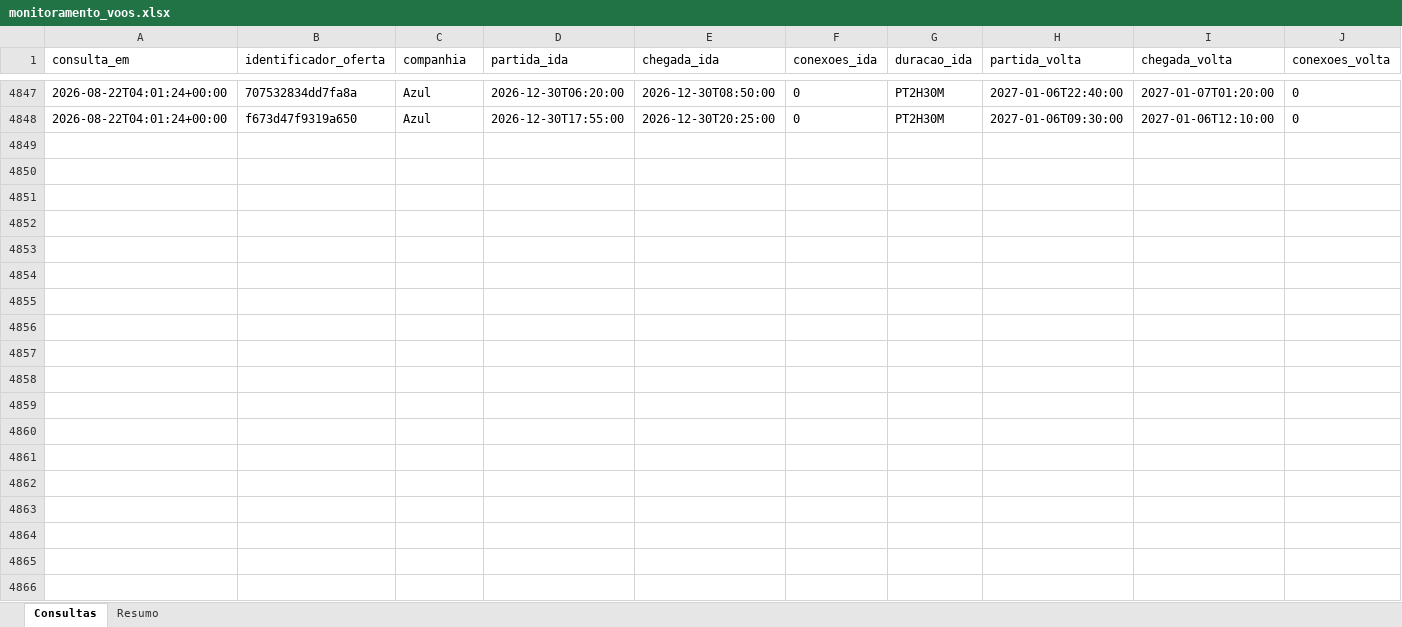
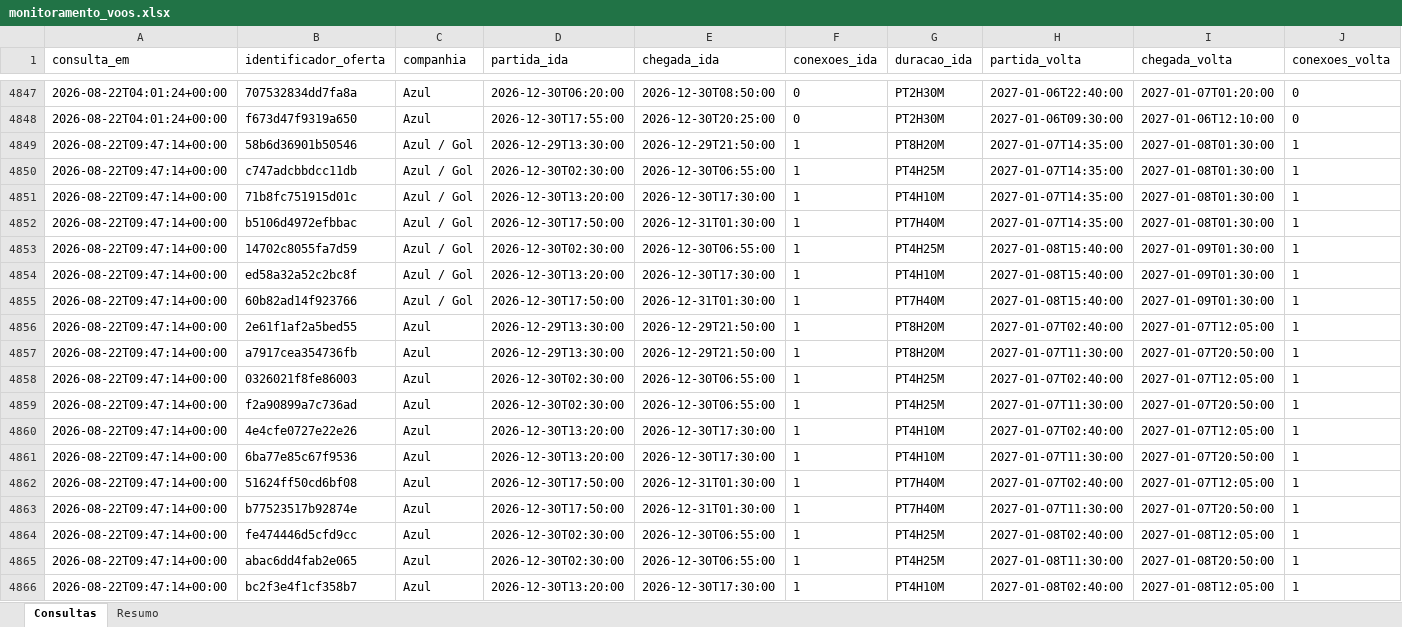
Before and after one commit to asouzaa/monitora-voos, an Excel workbook: docs/monitoramento_voos.xlsx, sheet Consultas, drawn as a sheet; only a part is shown, gaps mark what is left out; values as stored, in another font and other column widths than the file's, no borders; rows hold the shown columns only; the diff covers the shown part only; the diff names each change by its address in the sheet, - before the commit and + after, or states it on an @@ line.

```diff
--- a/docs/monitoramento_voos.xlsx (sheet Consultas)
+++ b/docs/monitoramento_voos.xlsx (sheet Consultas)
+row 4849: 2026-08-22T09:47:14+00:00 | 58b6d36901b50546 | Azul / Gol | 2026-12-29T13:30:00 | 2026-12-29T21:50:00 | 1 | PT8H20M | 2027-01-07T14:35:00 | 2027-01-08T01:30:00 | 1
+row 4850: 2026-08-22T09:47:14+00:00 | c747adcbbdcc11db | Azul / Gol | 2026-12-30T02:30:00 | 2026-12-30T06:55:00 | 1 | PT4H25M | 2027-01-07T14:35:00 | 2027-01-08T01:30:00 | 1
+row 4851: 2026-08-22T09:47:14+00:00 | 71b8fc751915d01c | Azul / Gol | 2026-12-30T13:20:00 | 2026-12-30T17:30:00 | 1 | PT4H10M | 2027-01-07T14:35:00 | 2027-01-08T01:30:00 | 1
+row 4852: 2026-08-22T09:47:14+00:00 | b5106d4972efbbac | Azul / Gol | 2026-12-30T17:50:00 | 2026-12-31T01:30:00 | 1 | PT7H40M | 2027-01-07T14:35:00 | 2027-01-08T01:30:00 | 1
+row 4853: 2026-08-22T09:47:14+00:00 | 14702c8055fa7d59 | Azul / Gol | 2026-12-30T02:30:00 | 2026-12-30T06:55:00 | 1 | PT4H25M | 2027-01-08T15:40:00 | 2027-01-09T01:30:00 | 1
+row 4854: 2026-08-22T09:47:14+00:00 | ed58a32a52c2bc8f | Azul / Gol | 2026-12-30T13:20:00 | 2026-12-30T17:30:00 | 1 | PT4H10M | 2027-01-08T15:40:00 | 2027-01-09T01:30:00 | 1
+row 4855: 2026-08-22T09:47:14+00:00 | 60b82ad14f923766 | Azul / Gol | 2026-12-30T17:50:00 | 2026-12-31T01:30:00 | 1 | PT7H40M | 2027-01-08T15:40:00 | 2027-01-09T01:30:00 | 1
+row 4856: 2026-08-22T09:47:14+00:00 | 2e61f1af2a5bed55 | Azul | 2026-12-29T13:30:00 | 2026-12-29T21:50:00 | 1 | PT8H20M | 2027-01-07T02:40:00 | 2027-01-07T12:05:00 | 1
+row 4857: 2026-08-22T09:47:14+00:00 | a7917cea354736fb | Azul | 2026-12-29T13:30:00 | 2026-12-29T21:50:00 | 1 | PT8H20M | 2027-01-07T11:30:00 | 2027-01-07T20:50:00 | 1
+row 4858: 2026-08-22T09:47:14+00:00 | 0326021f8fe86003 | Azul | 2026-12-30T02:30:00 | 2026-12-30T06:55:00 | 1 | PT4H25M | 2027-01-07T02:40:00 | 2027-01-07T12:05:00 | 1
+row 4859: 2026-08-22T09:47:14+00:00 | f2a90899a7c736ad | Azul | 2026-12-30T02:30:00 | 2026-12-30T06:55:00 | 1 | PT4H25M | 2027-01-07T11:30:00 | 2027-01-07T20:50:00 | 1
+row 4860: 2026-08-22T09:47:14+00:00 | 4e4cfe0727e22e26 | Azul | 2026-12-30T13:20:00 | 2026-12-30T17:30:00 | 1 | PT4H10M | 2027-01-07T02:40:00 | 2027-01-07T12:05:00 | 1
+row 4861: 2026-08-22T09:47:14+00:00 | 6ba77e85c67f9536 | Azul | 2026-12-30T13:20:00 | 2026-12-30T17:30:00 | 1 | PT4H10M | 2027-01-07T11:30:00 | 2027-01-07T20:50:00 | 1
+row 4862: 2026-08-22T09:47:14+00:00 | 51624ff50cd6bf08 | Azul | 2026-12-30T17:50:00 | 2026-12-31T01:30:00 | 1 | PT7H40M | 2027-01-07T02:40:00 | 2027-01-07T12:05:00 | 1
+row 4863: 2026-08-22T09:47:14+00:00 | b77523517b92874e | Azul | 2026-12-30T17:50:00 | 2026-12-31T01:30:00 | 1 | PT7H40M | 2027-01-07T11:30:00 | 2027-01-07T20:50:00 | 1
+row 4864: 2026-08-22T09:47:14+00:00 | fe474446d5cfd9cc | Azul | 2026-12-30T02:30:00 | 2026-12-30T06:55:00 | 1 | PT4H25M | 2027-01-08T02:40:00 | 2027-01-08T12:05:00 | 1
+row 4865: 2026-08-22T09:47:14+00:00 | abac6dd4fab2e065 | Azul | 2026-12-30T02:30:00 | 2026-12-30T06:55:00 | 1 | PT4H25M | 2027-01-08T11:30:00 | 2027-01-08T20:50:00 | 1
+row 4866: 2026-08-22T09:47:14+00:00 | bc2f3e4f1cf358b7 | Azul | 2026-12-30T13:20:00 | 2026-12-30T17:30:00 | 1 | PT4H10M | 2027-01-08T02:40:00 | 2027-01-08T12:05:00 | 1
```
Also changed, not shown: 82 added rows elsewhere in this sheet, sheet Resumo, 1 other file.
